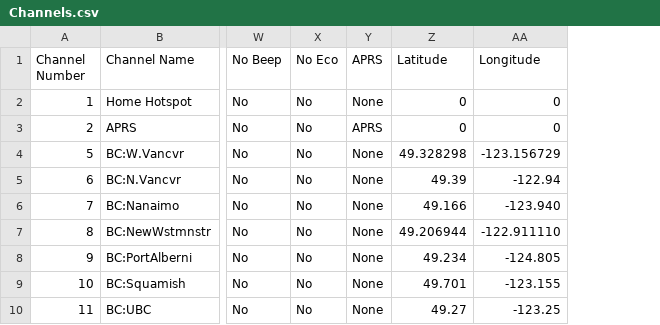
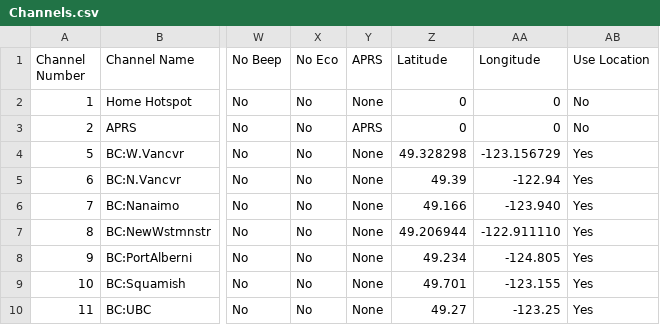
Before and after one commit to desertblade/OpenGD77-PNW, a CSV file: PNW-DMR/Channels.csv, drawn as a sheet; only a part is shown, gaps mark what is left out; the diff names each change by its address in the sheet, - before the commit and + after, or states it on an @@ line.

Commit message:
Adding required Use Location column

```diff
--- a/PNW-DMR/Channels.csv
+++ b/PNW-DMR/Channels.csv
+column AB (Use Location), rows 2-10: No | No | Yes | Yes | Yes | Yes | Yes | Yes | Yes
```
Also changed, not shown: Simplex-FRS-GMRS-NOAA/Channels.csv.
